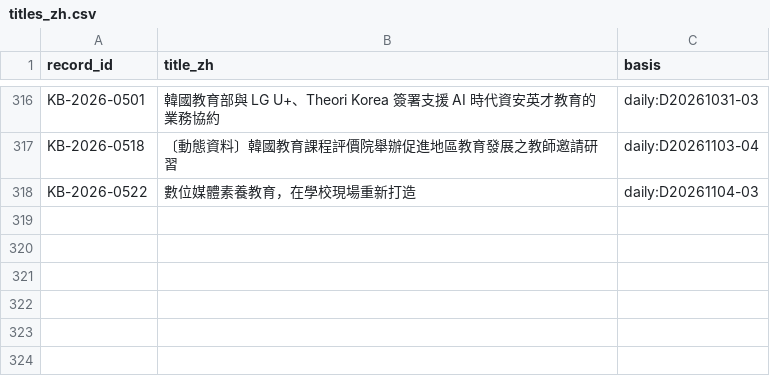
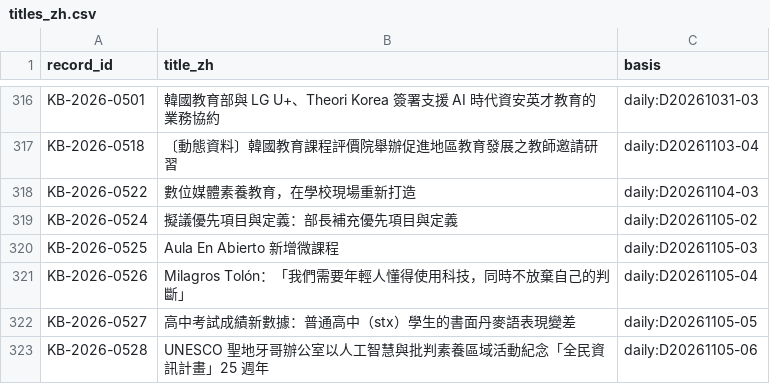
Before and after one commit to jhchenmooc/k12-ai-literacy-report, a CSV file: research/knowledge-base/data/titles_zh.csv, drawn as a sheet; only a part is shown, gaps mark what is left out.

```diff
--- a/research/knowledge-base/data/titles_zh.csv
+++ b/research/knowledge-base/data/titles_zh.csv
@@ -318 +318,6 @@
 "KB-2026-0522","數位媒體素養教育，在學校現場重新打造","daily:D20261104-03"
+"KB-2026-0524","擬議優先項目與定義：部長補充優先項目與定義","daily:D20261105-02"
+"KB-2026-0525","Aula En Abierto 新增微課程","daily:D20261105-03"
+"KB-2026-0526","Milagros Tolón：「我們需要年輕人懂得使用科技，同時不放棄自己的判斷」","daily:D20261105-04"
+"KB-2026-0527","高中考試成績新數據：普通高中（stx）學生的書面丹麥語表現變差","daily:D20261105-05"
+"KB-2026-0528","UNESCO 聖地牙哥辦公室以人工智慧與批判素養區域活動紀念「全民資訊計畫」25 週年","daily:D20261105-06"
```
Also changed, not shown: research/knowledge-base/data/records.csv, 22 other files.
